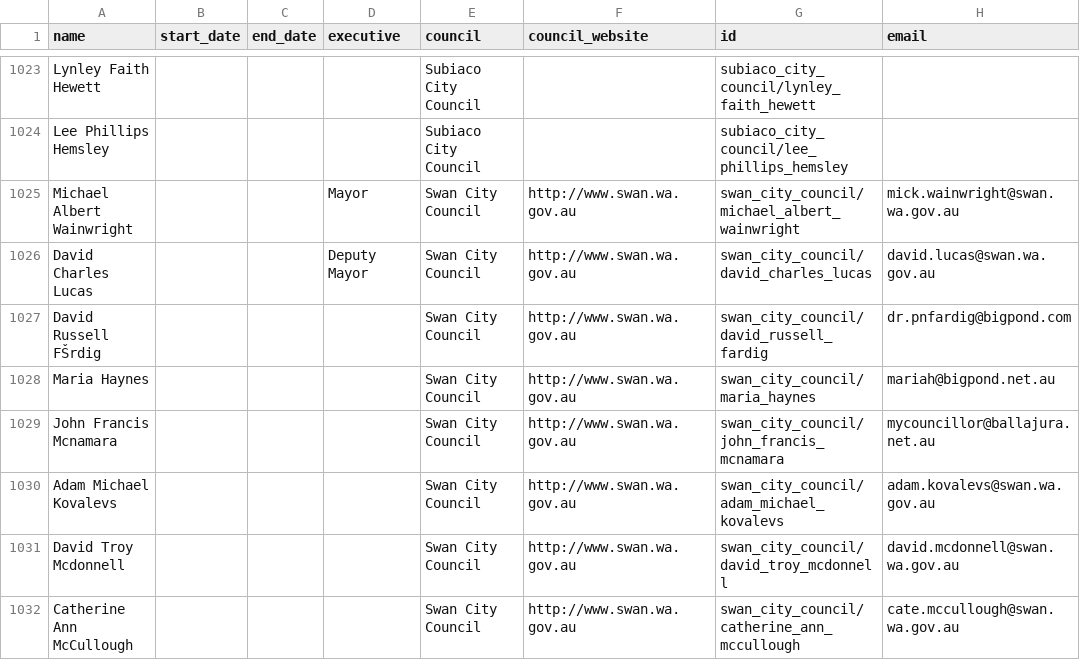
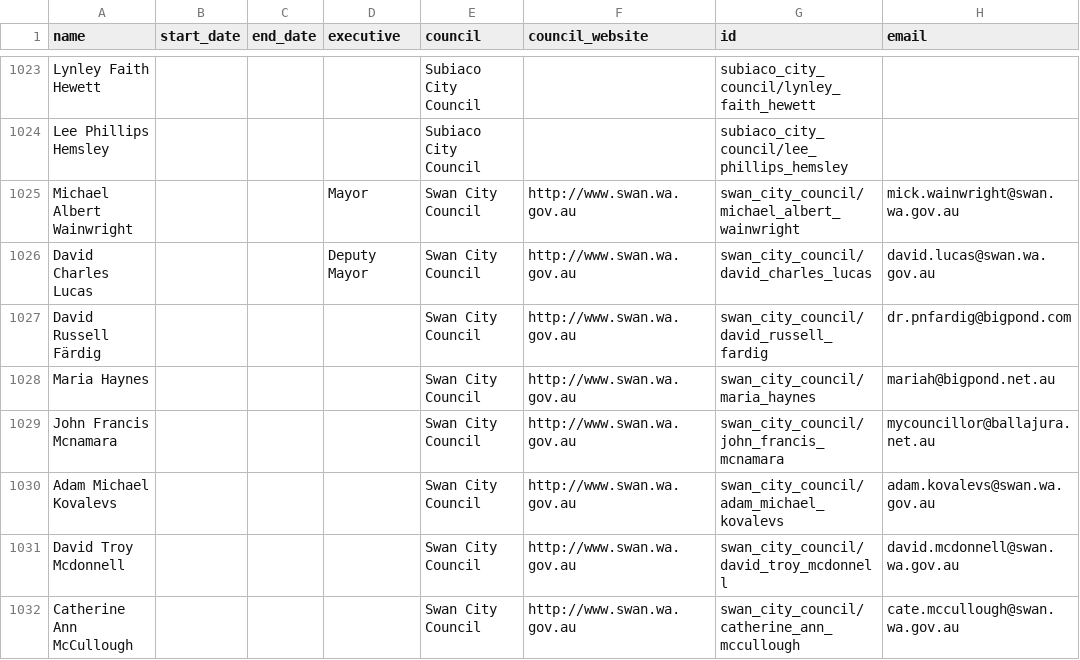
Before and after one commit to openaustralia/australian_local_councillors_popolo, a CSV file: data/WA/wa_local_councillors.csv, drawn as a sheet; only a part is shown, gaps mark what is left out; the diff names each change by its address in the sheet, - before the commit and + after, or states it on an @@ line.

```diff
--- a/data/WA/wa_local_councillors.csv
+++ b/data/WA/wa_local_councillors.csv
-A1027 (name): David Russell FŠrdig
+A1027 (name): David Russell Färdig
```
Also changed, not shown: data/NSW/nsw_local_councillors.csv, data/QLD/qld_local_councillors.csv, 3 other files.
